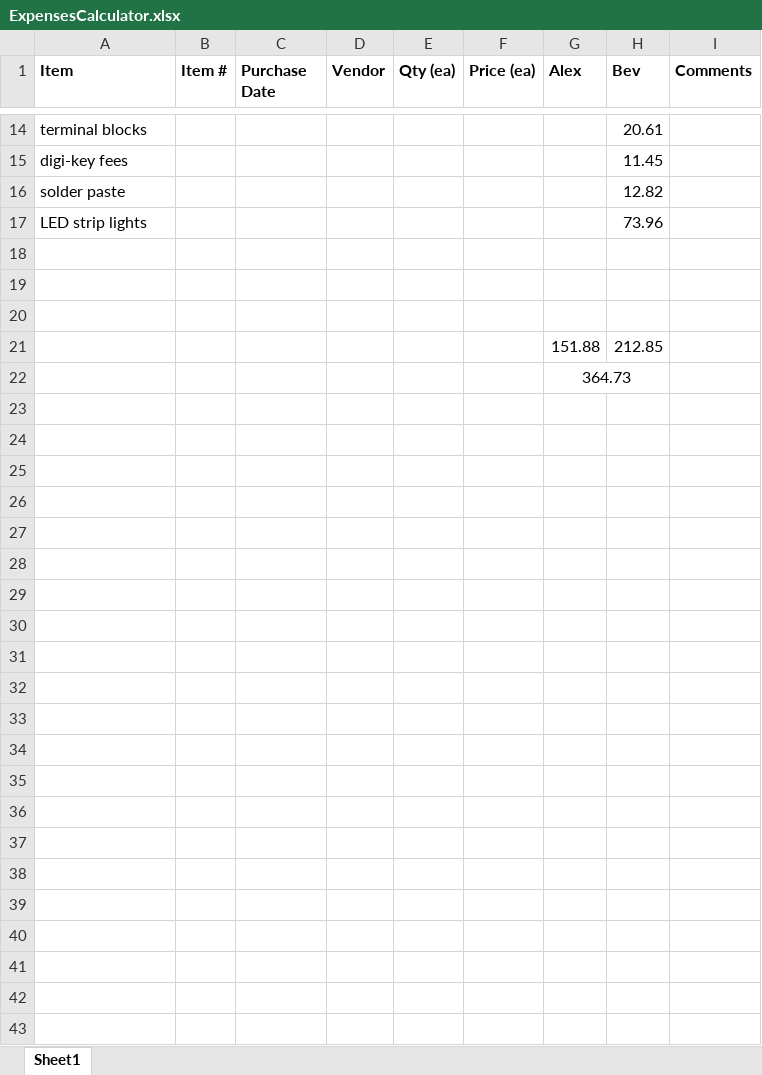
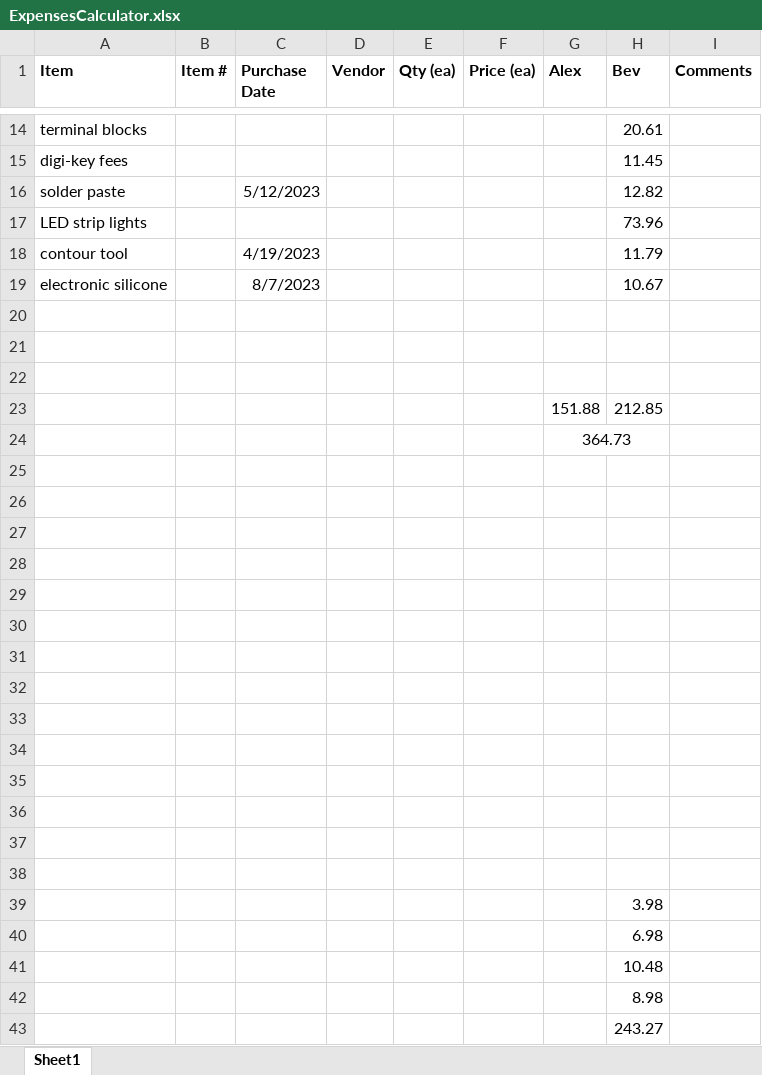
Before and after one commit to BYee7127/LEDWaterFountain, an Excel workbook: ExpensesCalculator.xlsx, sheet Sheet1, drawn as a sheet; only a part is shown, gaps mark what is left out; values as stored, in another font and other column widths than the file's, no borders; the diff names each change by its address in the sheet, - before the commit and + after, or states it on an @@ line.

```diff
--- a/ExpensesCalculator.xlsx (sheet Sheet1)
+++ b/ExpensesCalculator.xlsx (sheet Sheet1)
-C16 (Purchase Date): (empty)
+C16 (Purchase Date): 5/12/2023
+row 18: contour tool |  | 4/19/2023 |  |  |  |  | 11.79
+row 19: electronic silicone |  | 8/7/2023 |  |  |  |  | 10.67
+row 25: (empty)
+row 26: (empty)
+row 27: (empty)
+row 28: (empty)
+row 29: (empty)
+row 30: (empty)
+row 31: (empty)
+row 32: (empty)
+row 33: (empty)
+row 34: (empty)
+row 35: (empty)
+row 36: (empty)
+row 37: (empty)
+row 38: (empty)
+row 39:  |  |  |  |  |  |  | 3.98
+row 40:  |  |  |  |  |  |  | 6.98
+row 41:  |  |  |  |  |  |  | 10.48
+row 42:  |  |  |  |  |  |  | 8.98
+row 43:  |  |  |  |  |  |  | 243.27
```
Also changed, not shown: formulas that keep their value, 3 other files.
